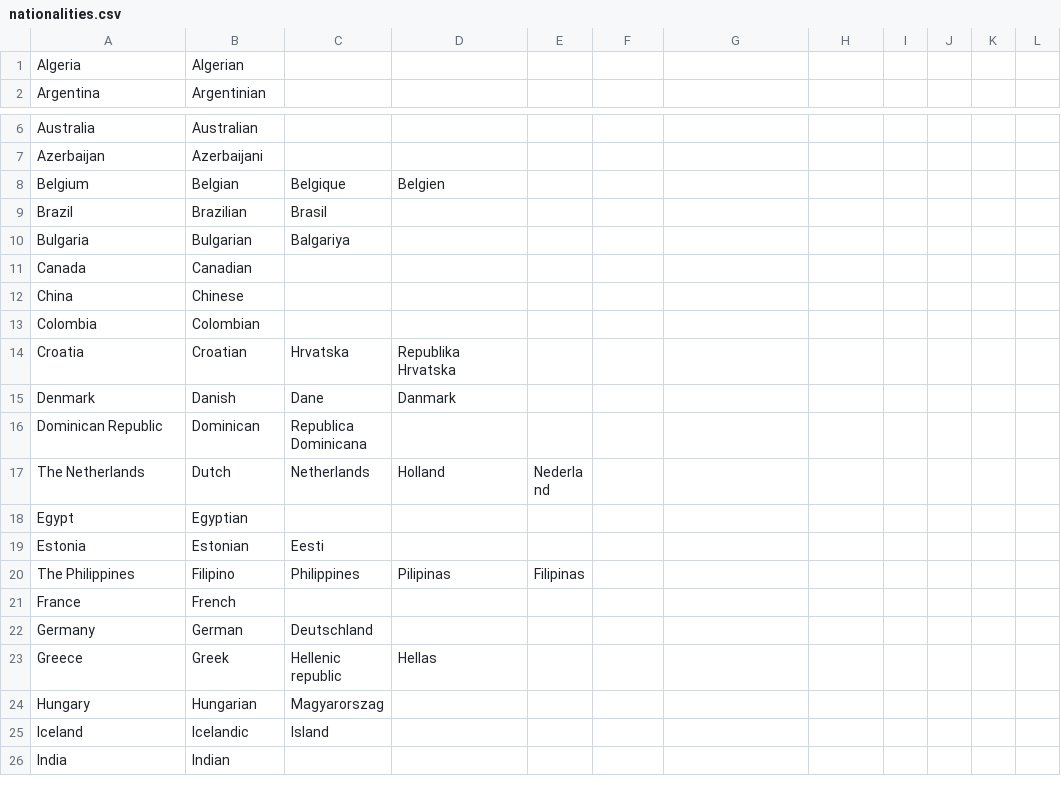
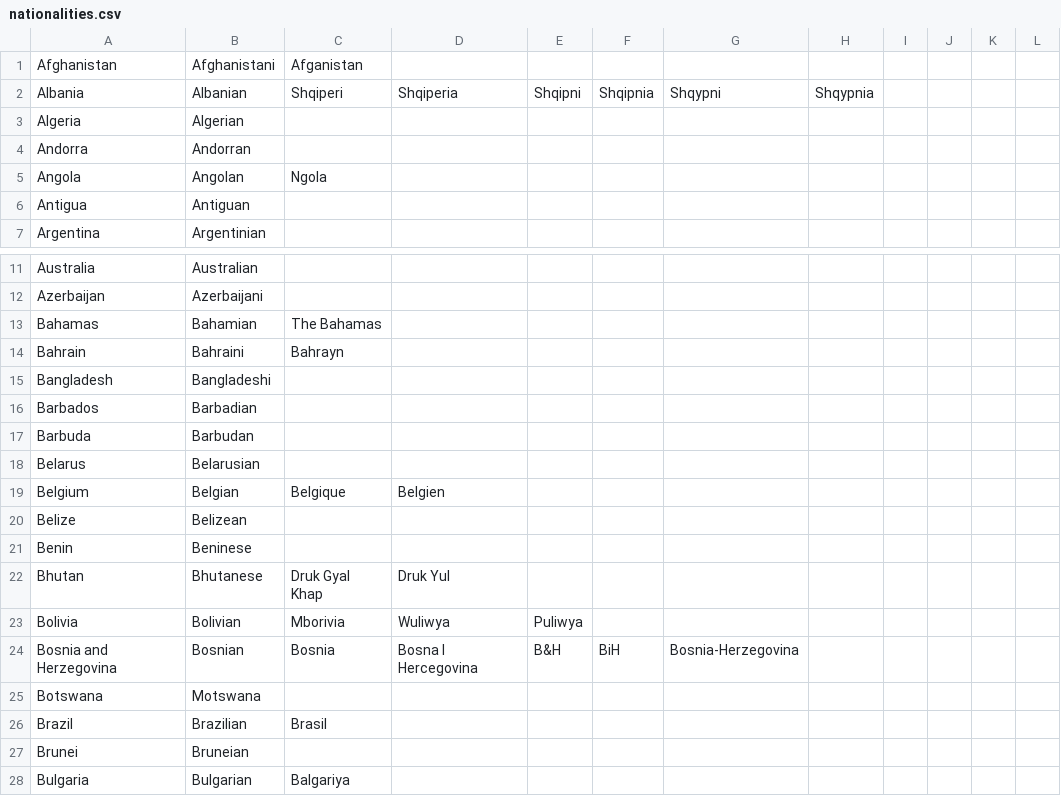
Before and after one commit to Pyroan/Lingo, a CSV file: data/nationalities.csv, drawn as a sheet; only a part is shown, gaps mark what is left out; the shorter side is filled out with more unchanged rows.

```diff
--- a/data/nationalities.csv
+++ b/data/nationalities.csv
@@ -1,2 +1,7 @@
+Afghanistan,Afghanistani,Afganistan,,,,,,,,,
+Albania,Albanian,Shqiperi,Shqiperia,Shqipni,Shqipnia,Shqypni,Shqypnia,,,,
 Algeria,Algerian,,,,,,,,,,
+Andorra,Andorran,,,,,,,,,,
+Angola,Angolan,Ngola,,,,,,,,,
+Antigua,Antiguan,,,,,,,,,,
 Argentina,Argentinian,,,,,,,,,,
@@ -7,4 +12,17 @@ Australia,Australian,,,,,,,,,,
 Azerbaijan,Azerbaijani,,,,,,,,,,
+Bahamas,Bahamian,The Bahamas,,,,,,,,,
+Bahrain,Bahraini,Bahrayn,,,,,,,,,
+Bangladesh,Bangladeshi,,,,,,,,,,
+Barbados,Barbadian,,,,,,,,,,
+Barbuda,Barbudan,,,,,,,,,,
+Belarus,Belarusian,,,,,,,,,,
 Belgium,Belgian,Belgique,Belgien,,,,,,,,
+Belize,Belizean,,,,,,,,,,
+Benin,Beninese,,,,,,,,,,
+Bhutan,Bhutanese,Druk Gyal Khap,Druk Yul,,,,,,,,
+Bolivia,Bolivian,Mborivia,Wuliwya,Puliwya,,,,,,,
+Bosnia and Herzegovina,Bosnian,Bosnia,Bosna I Hercegovina,B&H,BiH,Bosnia-Herzegovina,,,,,
+Botswana,Motswana,,,,,,,,,,
 Brazil,Brazilian,Brasil,,,,,,,,,
+Brunei,Bruneian,,,,,,,,,,
 Bulgaria,Bulgarian,Balgariya,,,,,,,,,
```
Also changed, not shown: 1 other file.
